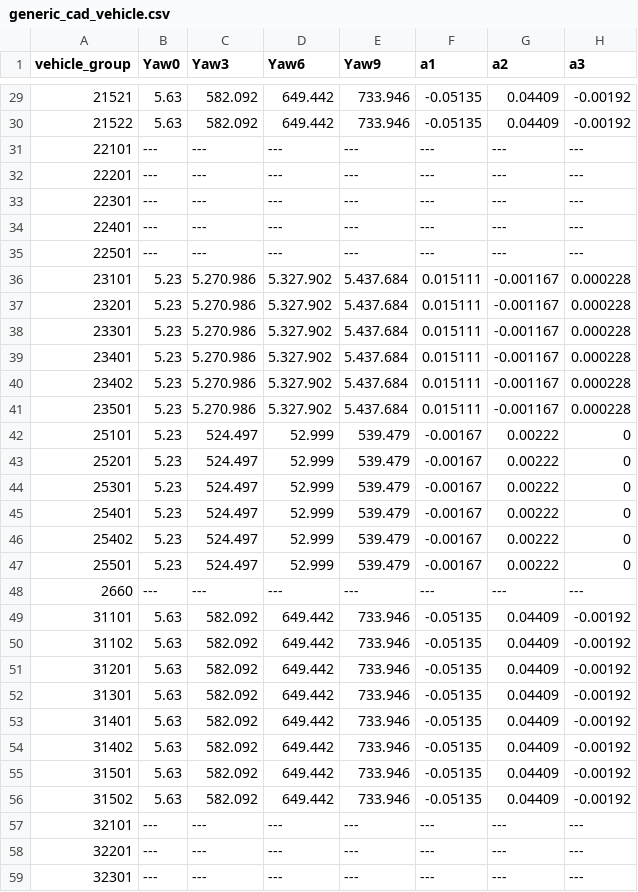
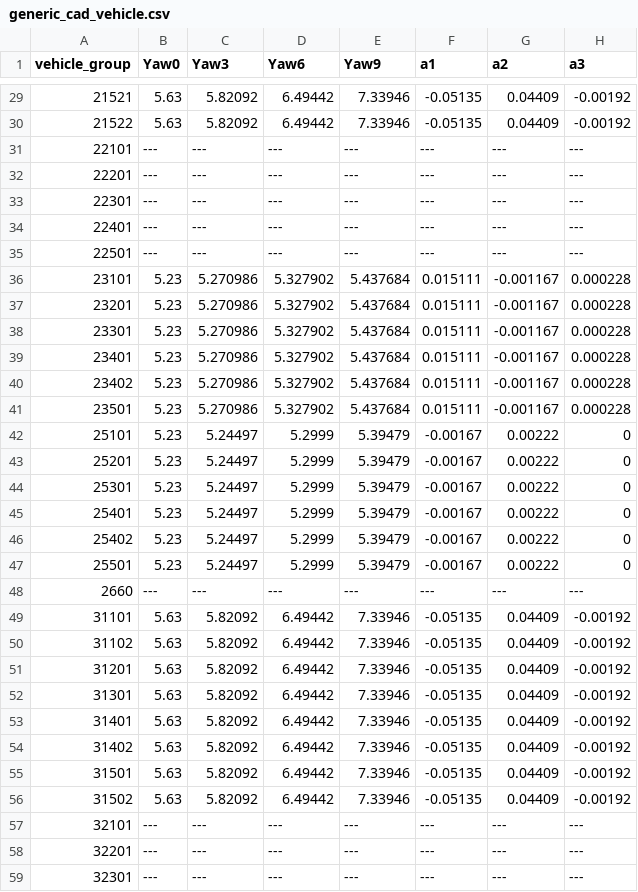
Before and after one commit to mohgsaad-art/VECTO, a CSV file: VectoCore/VectoCore/Resources/Declaration/Trailer/generic_cad_vehicle.csv, drawn as a sheet; only a part is shown, gaps mark what is left out; the diff covers the shown part only; the diff names each change by its address in the sheet, - before the commit and + after, or states it on an @@ line.

```diff
--- a/VectoCore/VectoCore/Resources/Declaration/Trailer/generic_cad_vehicle.csv
+++ b/VectoCore/VectoCore/Resources/Declaration/Trailer/generic_cad_vehicle.csv
-C29:C30 (Yaw3): 582.092
+C29:C30 (Yaw3): 5.82092
-D29:D30 (Yaw6): 649.442
+D29:D30 (Yaw6): 6.49442
-E29:E30 (Yaw9): 733.946
+E29:E30 (Yaw9): 7.33946
-C36:C41 (Yaw3): 5.270.986
+C36:C41 (Yaw3): 5.270986
-D36:D41 (Yaw6): 5.327.902
+D36:D41 (Yaw6): 5.327902
-E36:E41 (Yaw9): 5.437.684
+E36:E41 (Yaw9): 5.437684
-C42:C47 (Yaw3): 524.497
+C42:C47 (Yaw3): 5.24497
-D42:D47 (Yaw6): 52.999
+D42:D47 (Yaw6): 5.2999
-E42:E47 (Yaw9): 539.479
+E42:E47 (Yaw9): 5.39479
-C49:C56 (Yaw3): 582.092
+C49:C56 (Yaw3): 5.82092
-D49:D56 (Yaw6): 649.442
+D49:D56 (Yaw6): 6.49442
-E49:E56 (Yaw9): 733.946
+E49:E56 (Yaw9): 7.33946
```
Also changed, not shown: 117 edited cells elsewhere in this file, 5 other files.
